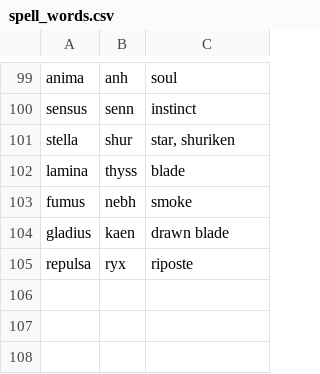
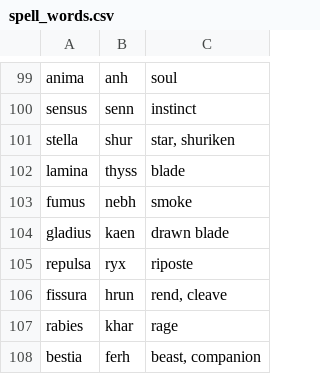
Before and after one commit to lucas1089/cinders-of-chaos, a CSV file: server/data/spells/spell_words.csv, drawn as a sheet; only a part is shown, gaps mark what is left out; the diff names each change by its address in the sheet, - before the commit and + after, or states it on an @@ line.

```diff
--- a/server/data/spells/spell_words.csv
+++ b/server/data/spells/spell_words.csv
+row 106: fissura | hrun | rend, cleave
+row 107: rabies | khar | rage
+row 108: bestia | ferh | beast, companion
```
Also changed, not shown: 37 other files.
